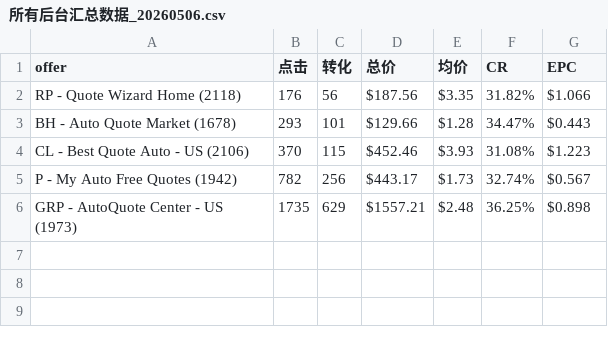
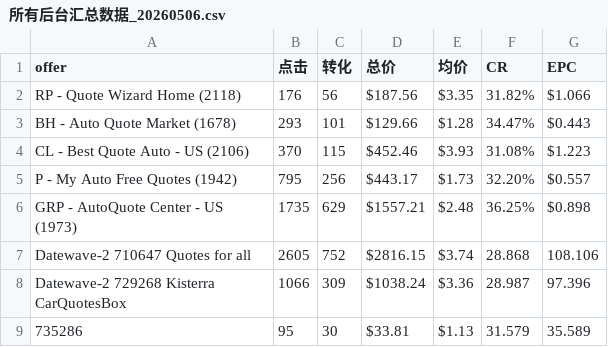
Before and after one commit to devilGuoXu/dashboard, a CSV file: 所有后台汇总数据_20260506.csv, drawn as a sheet.

Commit message:
Update 所有后台汇总数据_20260506.csv - 10:20:11

```diff
--- a/所有后台汇总数据_20260506.csv
+++ b/所有后台汇总数据_20260506.csv
@@ -4,3 +4,6 @@ BH - Auto Quote Market (1678),293,101,$129.66,$1.28,34.47%,$0.443
 CL - Best Quote Auto - US (2106),370,115,$452.46,$3.93,31.08%,$1.223
-P - My Auto Free Quotes (1942),782,256,$443.17,$1.73,32.74%,$0.567
+P - My Auto Free Quotes (1942),795,256,$443.17,$1.73,32.20%,$0.557
 GRP - AutoQuote Center - US (1973),1735,629,$1557.21,$2.48,36.25%,$0.898
+Datewave-2 710647  Quotes for all,2605,752,$2816.15,$3.74,28.868,108.106
+Datewave-2 729268 Kisterra CarQuotesBox,1066,309,$1038.24,$3.36,28.987,97.396
+735286,95,30,$33.81,$1.13,31.579,35.589
```
